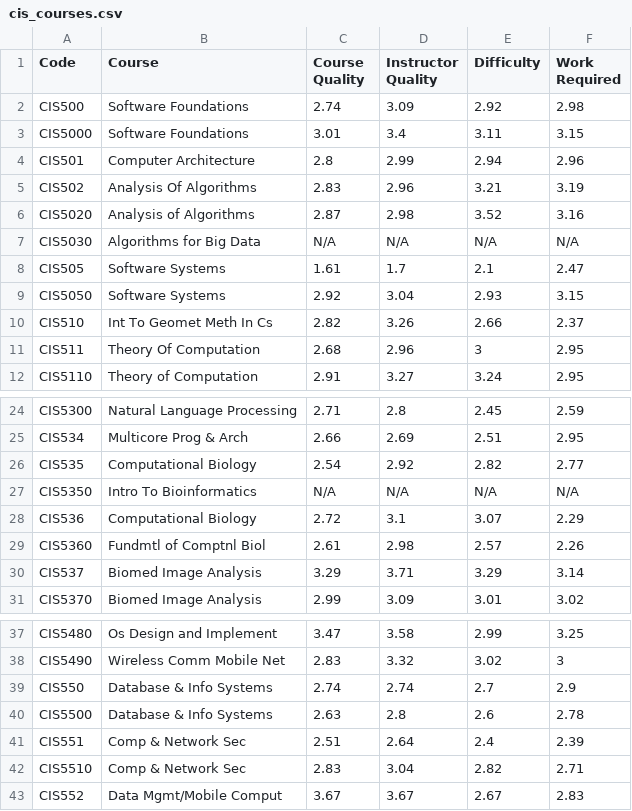
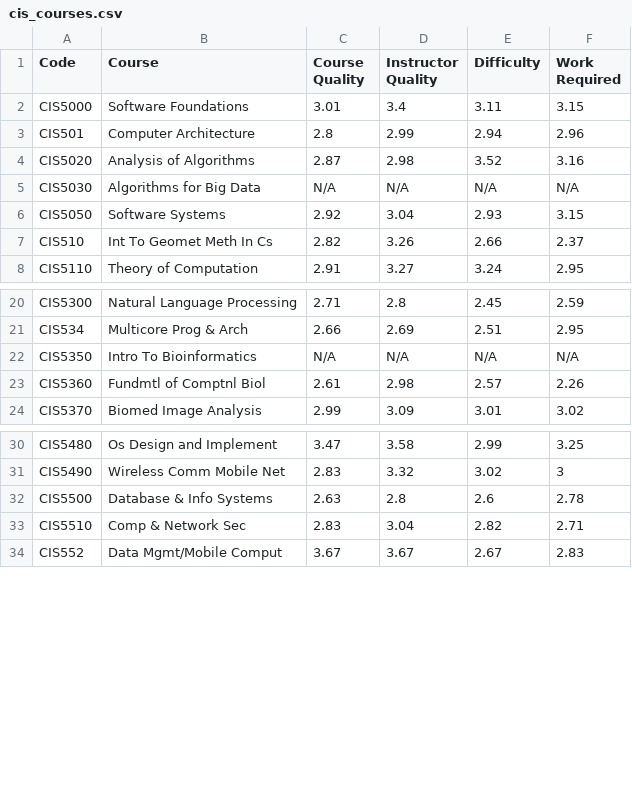
Before and after one commit to cit5940-25sp/cit-5940-final-project-citer, a CSV file: cis_courses.csv, drawn as a sheet; only a part is shown, gaps mark what is left out; the diff covers the shown part only.

Commit message:
with course data and prereq and old prereqs removed!

```diff
--- a/cis_courses.csv
+++ b/cis_courses.csv
@@ -1,12 +1,8 @@
 Code,Course,Course Quality,Instructor Quality,Difficulty,Work Required
-CIS500,Software Foundations,2.74,3.09,2.92,2.98
 CIS5000,Software Foundations,3.01,3.4,3.11,3.15
 CIS501,Computer Architecture,2.8,2.99,2.94,2.96
-CIS502,Analysis Of Algorithms,2.83,2.96,3.21,3.19
 CIS5020,Analysis of Algorithms,2.87,2.98,3.52,3.16
 CIS5030,Algorithms for Big Data,N/A,N/A,N/A,N/A
-CIS505,Software Systems,1.61,1.7,2.1,2.47
 CIS5050,Software Systems,2.92,3.04,2.93,3.15
 CIS510,Int To Geomet Meth In Cs,2.82,3.26,2.66,2.37
-CIS511,Theory Of Computation,2.68,2.96,3,2.95
 CIS5110,Theory of Computation,2.91,3.27,3.24,2.95
@@ -25,7 +21,4 @@ CIS5300,Natural Language Processing,2.71,2.8,2.45,2.59
 CIS534,Multicore Prog & Arch,2.66,2.69,2.51,2.95
-CIS535,Computational Biology,2.54,2.92,2.82,2.77
 CIS5350,Intro To Bioinformatics,N/A,N/A,N/A,N/A
-CIS536,Computational Biology,2.72,3.1,3.07,2.29
 CIS5360,Fundmtl of Comptnl Biol,2.61,2.98,2.57,2.26
-CIS537,Biomed Image Analysis,3.29,3.71,3.29,3.14
 CIS5370,Biomed Image Analysis,2.99,3.09,3.01,3.02
@@ -41,4 +32,2 @@ Wireless Comm Mobile Net",2.83,3.32,3.02,3
-CIS550,Database & Info Systems,2.74,2.74,2.7,2.9
 CIS5500,Database & Info Systems,2.63,2.8,2.6,2.78
-CIS551,Comp & Network Sec,2.51,2.64,2.4,2.39
 CIS5510,Comp & Network Sec,2.83,3.04,2.82,2.71
```
Also changed, not shown: 4 removed rows elsewhere in this file, 4 other files.
